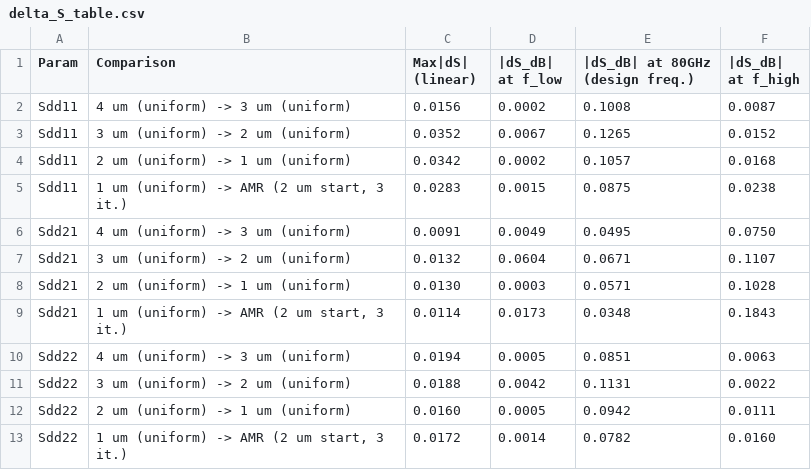
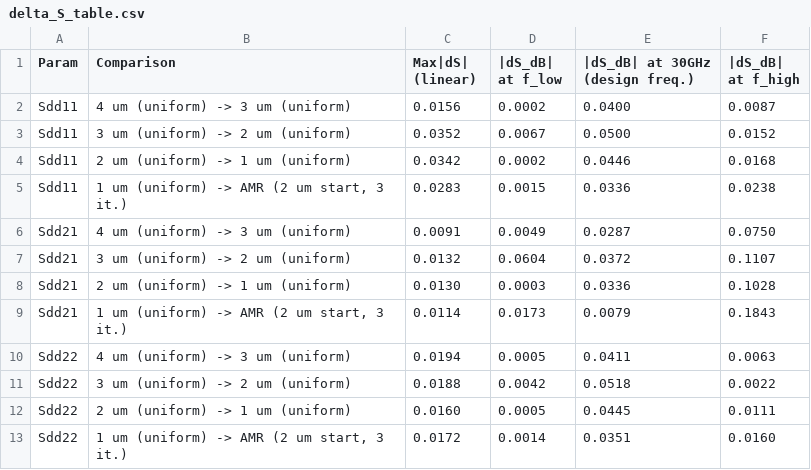
Before and after one commit to volkermuehlhaus-claude/gds2palace_ihp_sg13g2, a CSV file: more_examples/mesh_convergence/mesh_convergence_transformer/results/delta_S_table.csv, drawn as a sheet.

```diff
--- a/more_examples/mesh_convergence/mesh_convergence_transformer/results/delta_S_table.csv
+++ b/more_examples/mesh_convergence/mesh_convergence_transformer/results/delta_S_table.csv
@@ -1,13 +1,13 @@
-Param,Comparison,Max|dS| (linear),|dS_dB| at f_low,|dS_dB| at 80GHz (design freq.),|dS_dB| at f_high
-Sdd11,4 um (uniform) -> 3 um (uniform),0.0156,0.0002,0.1008,0.0087
-Sdd11,3 um (uniform) -> 2 um (uniform),0.0352,0.0067,0.1265,0.0152
-Sdd11,2 um (uniform) -> 1 um (uniform),0.0342,0.0002,0.1057,0.0168
-Sdd11,"1 um (uniform) -> AMR (2 um start, 3 it.)",0.0283,0.0015,0.0875,0.0238
-Sdd21,4 um (uniform) -> 3 um (uniform),0.0091,0.0049,0.0495,0.0750
-Sdd21,3 um (uniform) -> 2 um (uniform),0.0132,0.0604,0.0671,0.1107
-Sdd21,2 um (uniform) -> 1 um (uniform),0.0130,0.0003,0.0571,0.1028
-Sdd21,"1 um (uniform) -> AMR (2 um start, 3 it.)",0.0114,0.0173,0.0348,0.1843
-Sdd22,4 um (uniform) -> 3 um (uniform),0.0194,0.0005,0.0851,0.0063
-Sdd22,3 um (uniform) -> 2 um (uniform),0.0188,0.0042,0.1131,0.0022
-Sdd22,2 um (uniform) -> 1 um (uniform),0.0160,0.0005,0.0942,0.0111
-Sdd22,"1 um (uniform) -> AMR (2 um start, 3 it.)",0.0172,0.0014,0.0782,0.0160
+Param,Comparison,Max|dS| (linear),|dS_dB| at f_low,|dS_dB| at 30GHz (design freq.),|dS_dB| at f_high
+Sdd11,4 um (uniform) -> 3 um (uniform),0.0156,0.0002,0.0400,0.0087
+Sdd11,3 um (uniform) -> 2 um (uniform),0.0352,0.0067,0.0500,0.0152
+Sdd11,2 um (uniform) -> 1 um (uniform),0.0342,0.0002,0.0446,0.0168
+Sdd11,"1 um (uniform) -> AMR (2 um start, 3 it.)",0.0283,0.0015,0.0336,0.0238
+Sdd21,4 um (uniform) -> 3 um (uniform),0.0091,0.0049,0.0287,0.0750
+Sdd21,3 um (uniform) -> 2 um (uniform),0.0132,0.0604,0.0372,0.1107
+Sdd21,2 um (uniform) -> 1 um (uniform),0.0130,0.0003,0.0336,0.1028
+Sdd21,"1 um (uniform) -> AMR (2 um start, 3 it.)",0.0114,0.0173,0.0079,0.1843
+Sdd22,4 um (uniform) -> 3 um (uniform),0.0194,0.0005,0.0411,0.0063
+Sdd22,3 um (uniform) -> 2 um (uniform),0.0188,0.0042,0.0518,0.0022
+Sdd22,2 um (uniform) -> 1 um (uniform),0.0160,0.0005,0.0445,0.0111
+Sdd22,"1 um (uniform) -> AMR (2 um start, 3 it.)",0.0172,0.0014,0.0351,0.0160
```
Also changed, not shown: more_examples/mesh_convergence/mesh_convergence_transformer/results/delta_S_vs_finest.csv, 13 other files.
